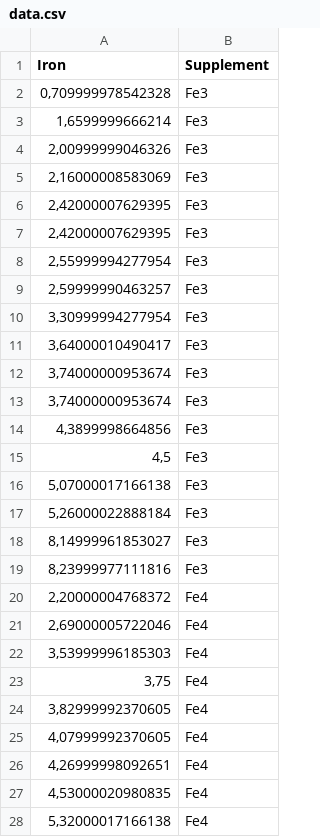
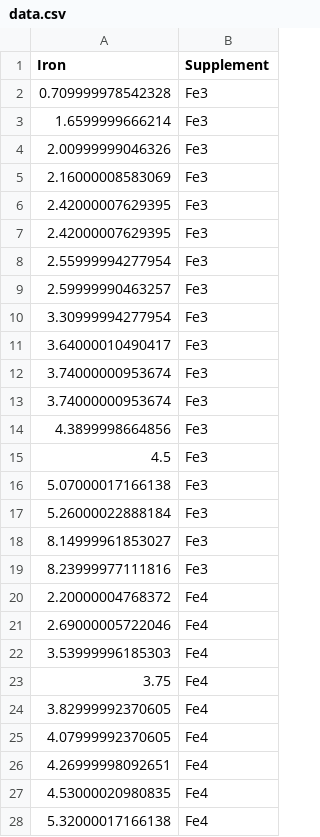
Before and after one commit to patrotom/pst_homework, a CSV file: data/data.csv, drawn as a sheet; only a part is shown; the diff covers the shown part only.

```diff
--- a/data/data.csv
+++ b/data/data.csv
@@ -1,28 +1,28 @@
 "Iron";"Supplement"
-0,709999978542328;"Fe3"
-1,6599999666214;"Fe3"
-2,00999999046326;"Fe3"
-2,16000008583069;"Fe3"
-2,42000007629395;"Fe3"
-2,42000007629395;"Fe3"
-2,55999994277954;"Fe3"
-2,59999990463257;"Fe3"
-3,30999994277954;"Fe3"
-3,64000010490417;"Fe3"
-3,74000000953674;"Fe3"
-3,74000000953674;"Fe3"
-4,3899998664856;"Fe3"
-4,5;"Fe3"
-5,07000017166138;"Fe3"
-5,26000022888184;"Fe3"
-8,14999961853027;"Fe3"
-8,23999977111816;"Fe3"
-2,20000004768372;"Fe4"
-2,69000005722046;"Fe4"
-3,53999996185303;"Fe4"
-3,75;"Fe4"
-3,82999992370605;"Fe4"
-4,07999992370605;"Fe4"
-4,26999998092651;"Fe4"
-4,53000020980835;"Fe4"
-5,32000017166138;"Fe4"
+0.709999978542328;"Fe3"
+1.6599999666214;"Fe3"
+2.00999999046326;"Fe3"
+2.16000008583069;"Fe3"
+2.42000007629395;"Fe3"
+2.42000007629395;"Fe3"
+2.55999994277954;"Fe3"
+2.59999990463257;"Fe3"
+3.30999994277954;"Fe3"
+3.64000010490417;"Fe3"
+3.74000000953674;"Fe3"
+3.74000000953674;"Fe3"
+4.3899998664856;"Fe3"
+4.5;"Fe3"
+5.07000017166138;"Fe3"
+5.26000022888184;"Fe3"
+8.14999961853027;"Fe3"
+8.23999977111816;"Fe3"
+2.20000004768372;"Fe4"
+2.69000005722046;"Fe4"
+3.53999996185303;"Fe4"
+3.75;"Fe4"
+3.82999992370605;"Fe4"
+4.07999992370605;"Fe4"
+4.26999998092651;"Fe4"
+4.53000020980835;"Fe4"
+5.32000017166138;"Fe4"
```
Also changed, not shown: 9 edited cells elsewhere in this file, 1 other file.
